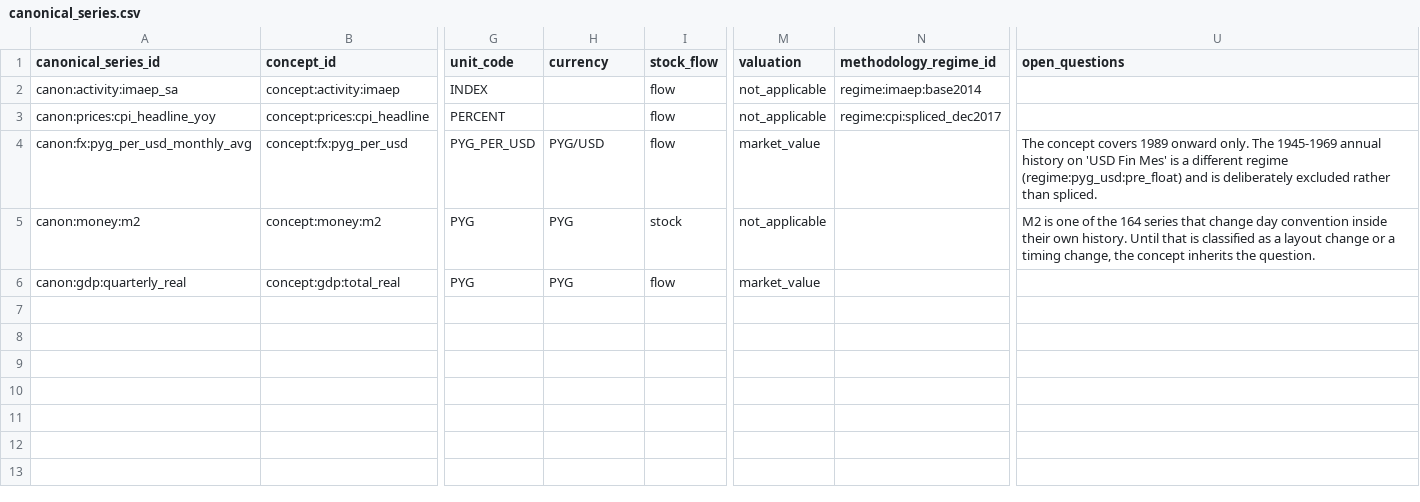
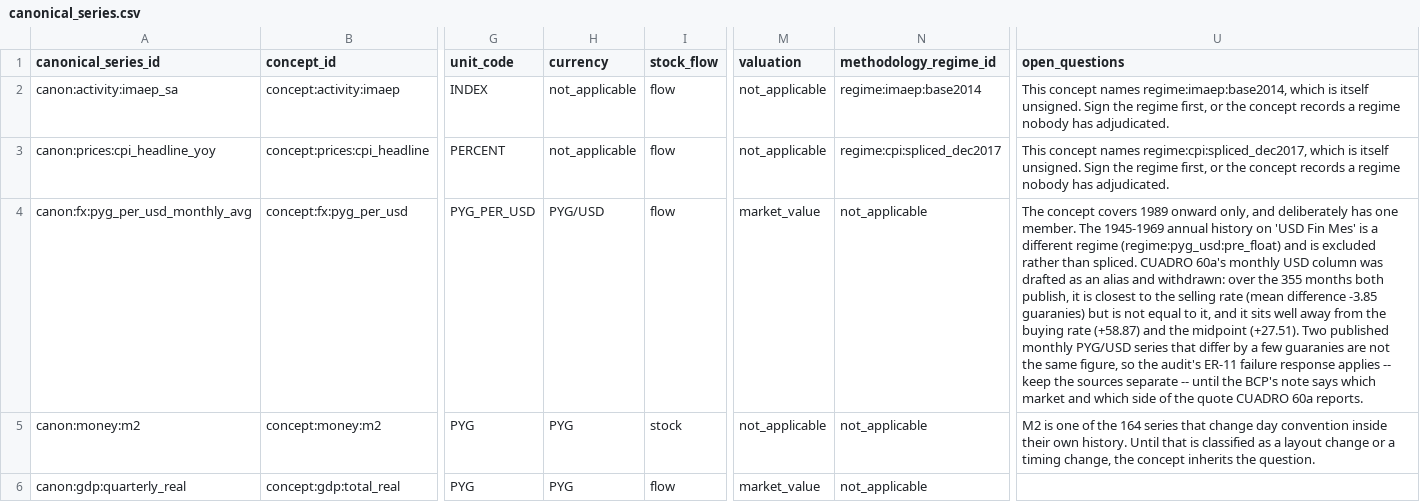
Before and after one commit to Juan-Gonzalez-M/Paraguay_Macro_Database, a CSV file: config/proposals/canonical_series.csv, drawn as a sheet; only a part is shown, gaps mark what is left out; the diff names each change by its address in the sheet, - before the commit and + after, or states it on an @@ line.

```diff
--- a/config/proposals/canonical_series.csv
+++ b/config/proposals/canonical_series.csv
-H2:H3 (currency): (empty)
+H2:H3 (currency): not_applicable
-U2 (open_questions): (empty)
+U2 (open_questions): This concept names regime:imaep:base2014, which is itself unsigned. Sign the regime first, or the concept records a regime nobody has adjudicated.
-U3 (open_questions): (empty)
+U3 (open_questions): This concept names regime:cpi:spliced_dec2017, which is itself unsigned. Sign the regime first, or the concept records a regime nobody has adjudicated.
-N4:N6 (methodology_regime_id): (empty)
+N4:N6 (methodology_regime_id): not_applicable
-U4 (open_questions): …1989 onward only. The 1945-1969 annual history on 'USD Fin Mes' is a different regime (regime:pyg_usd:pre_float) and is deliberately excluded rather than spliced.
+U4 (open_questions): …1989 onward only, and deliberately has one member. The 1945-1969 annual history on 'USD Fin Mes' is a different regime (regime:pyg_usd:pre_float) and is excluded rather than spliced. CUADRO 60a's monthly USD column was drafted as an alias and withdrawn: over the 355 months both publish, it is closest to the selling rate (mean difference -3.85 guaranies) but is not equal to it, and it sits well away from the buying rate (+58.87) and the midpoint (+27.51). Two published monthly PYG/USD series that differ by a few guaranies are not the same figure, so the audit's ER-11 failure response applies -- keep the sources separate -- until the BCP's note says which market and which side of the quote CUADRO 60a reports.
```
Also changed, not shown: config/proposals/canonical_series_members.csv, config/proposals/methodology_regimes.csv, 5 other files.
